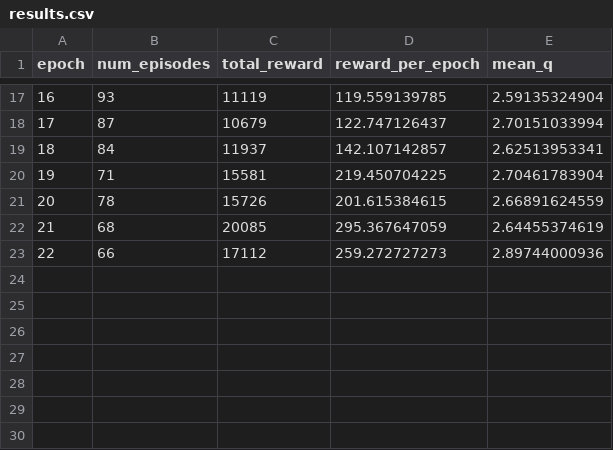
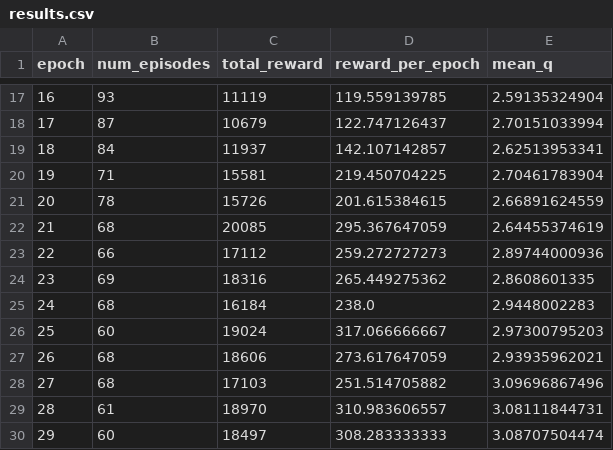
Before and after one commit to peterzcc/deep_q_rl, a CSV file: deep_q_rl/breakout_10-06-16-06_0p00025_0p99/results.csv, drawn as a sheet; only a part is shown, gaps mark what is left out; the diff names each change by its address in the sheet, - before the commit and + after, or states it on an @@ line.

Commit message:
“updateResults”

```diff
--- a/deep_q_rl/breakout_10-06-16-06_0p00025_0p99/results.csv
+++ b/deep_q_rl/breakout_10-06-16-06_0p00025_0p99/results.csv
+row 24: 23 | 69 | 18316 | 265.449275362 | 2.8608601335
+row 25: 24 | 68 | 16184 | 238.0 | 2.9448002283
+row 26: 25 | 60 | 19024 | 317.066666667 | 2.97300795203
+row 27: 26 | 68 | 18606 | 273.617647059 | 2.93935962021
+row 28: 27 | 68 | 17103 | 251.514705882 | 3.09696867496
+row 29: 28 | 61 | 18970 | 310.983606557 | 3.08111844731
+row 30: 29 | 60 | 18497 | 308.283333333 | 3.08707504474
```
